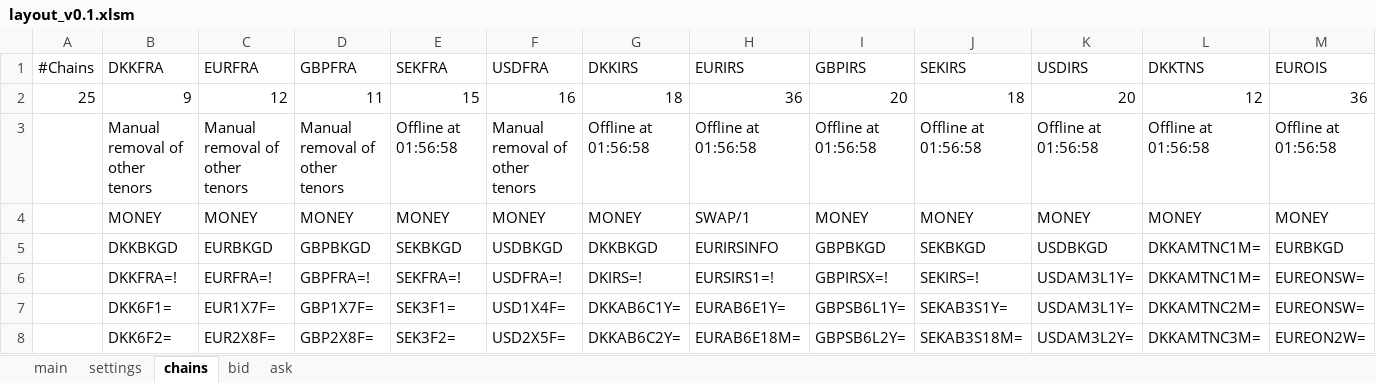
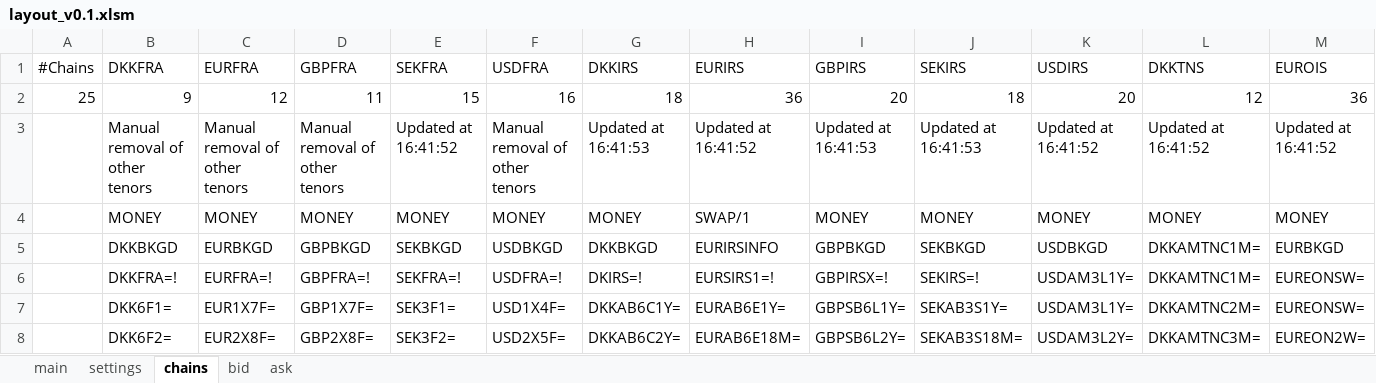
Before and after one commit to gbfredrik/MSc-Financial-Mathematics-Multi-Curve-Modeling-Risk-Performance-Attribution, an Excel workbook: Interface/layout_v0.1.xlsm, sheet chains, drawn as a sheet; only a part is shown; values as stored, in another font and other column widths than the file's, no borders; removed rows and columns are numbered as before the commit, all else as after; rows hold the shown columns only; the diff names each change by its address in the sheet, - before the commit and + after, or states it on an @@ line.

```diff
--- a/Interface/layout_v0.1.xlsm (sheet chains)
+++ b/Interface/layout_v0.1.xlsm (sheet chains)
-row 3:  | Manual removal of other tenors | Manual removal of other tenors | Manual removal of other tenors | Offline at 01:56:58 | Manual removal of other tenors | Offline at 01:56:58 | Offline at 01:56:58 | Offline at 01:56:58 | Offline at 01:56:58 | Offline at 01:56:58 | Offline at 01:56:58 | Offline at 01:56:58
+row 3:  | Manual removal of other tenors | Manual removal of other tenors | Manual removal of other tenors | Updated at 16:41:52 | Manual removal of other tenors | Updated at 16:41:53 | Updated at 16:41:52 | Updated at 16:41:53 | Updated at 16:41:53 | Updated at 16:41:52 | Updated at 16:41:52 | Updated at 16:41:52
```
Also changed, not shown: sheet main, sheet bid, sheet ask, sheet settings, charts or pictures.
